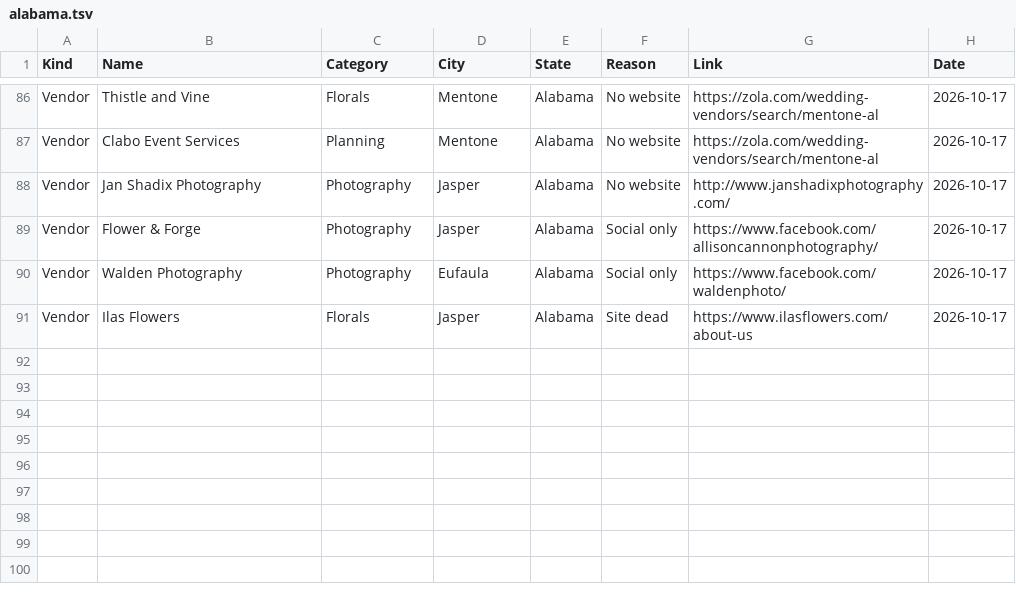
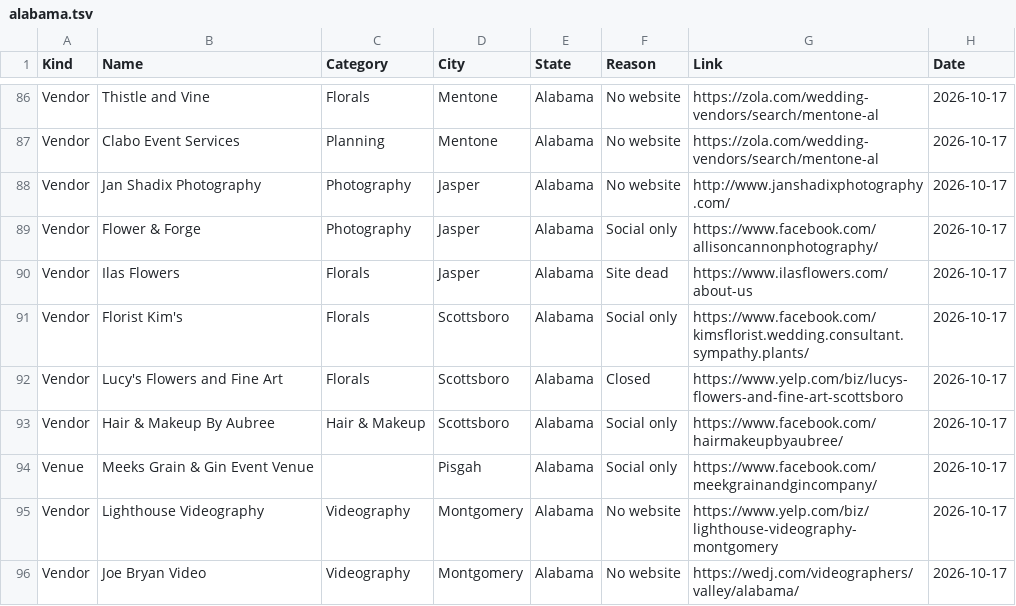
Before and after one commit to dukemackle/Wedding-Build, a TSV file: src/lib/batches/skipped/alabama.tsv, drawn as a sheet; only a part is shown, gaps mark what is left out.

```diff
--- a/src/lib/batches/skipped/alabama.tsv
+++ b/src/lib/batches/skipped/alabama.tsv
@@ -89,3 +89,8 @@ Vendor	Jan Shadix Photography	Photography	Jasper	Alabama	No website	http://www.j
 Vendor	Flower & Forge	Photography	Jasper	Alabama	Social only	https://www.facebook.com/allisoncannonphotography/	2026-10-17
-Vendor	Walden Photography	Photography	Eufaula	Alabama	Social only	https://www.facebook.com/waldenphoto/	2026-10-17
 Vendor	Ilas Flowers	Florals	Jasper	Alabama	Site dead	https://www.ilasflowers.com/about-us	2026-10-17
+Vendor	Florist Kim's	Florals	Scottsboro	Alabama	Social only	https://www.facebook.com/kimsflorist.wedding.consultant.sympathy.plants/	2026-10-17
+Vendor	Lucy's Flowers and Fine Art	Florals	Scottsboro	Alabama	Closed	https://www.yelp.com/biz/lucys-flowers-and-fine-art-scottsboro	2026-10-17
+Vendor	Hair & Makeup By Aubree	Hair & Makeup	Scottsboro	Alabama	Social only	https://www.facebook.com/hairmakeupbyaubree/	2026-10-17
+Venue	Meeks Grain & Gin Event Venue		Pisgah	Alabama	Social only	https://www.facebook.com/meekgrainandgincompany/	2026-10-17
+Vendor	Lighthouse Videography	Videography	Montgomery	Alabama	No website	https://www.yelp.com/biz/lighthouse-videography-montgomery	2026-10-17
+Vendor	Joe Bryan Video	Videography	Montgomery	Alabama	No website	https://wedj.com/videographers/valley/alabama/	2026-10-17
```
Also changed, not shown: src/lib/batches/skipped/georgia.tsv, src/lib/batches/skipped/kentucky.tsv, 6 other files.
